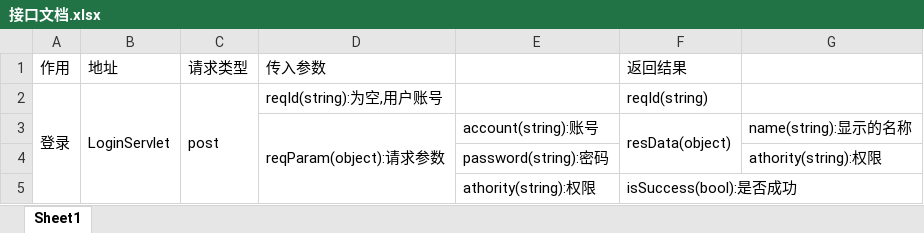
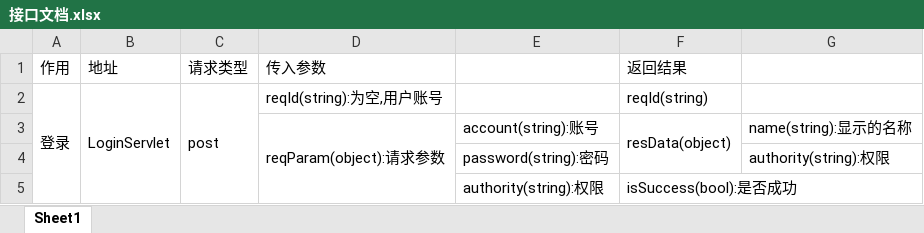
Before and after one commit to DaiDaotang/DatabaseItem, an Excel workbook: Developdocument/接口文档.xlsx, sheet Sheet1, drawn as a sheet; values as stored, in another font and other column widths than the file's, no borders; the diff names each change by its address in the sheet, - before the commit and + after, or states it on an @@ line.

```diff
--- a/Developdocument/接口文档.xlsx (sheet Sheet1)
+++ b/Developdocument/接口文档.xlsx (sheet Sheet1)
-G4: athority(string):权限
+G4: authority(string):权限
-E5: athority(string):权限
+E5: authority(string):权限
```
Also changed, not shown: 14 other files.
